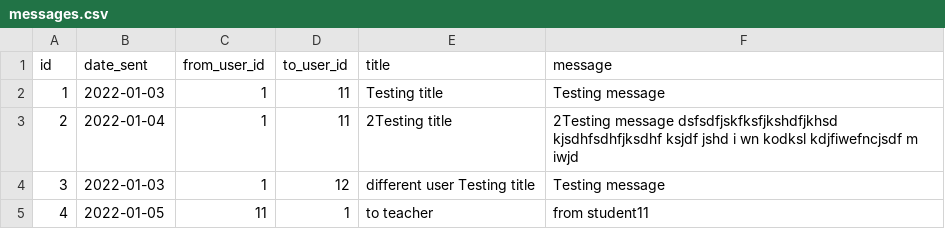
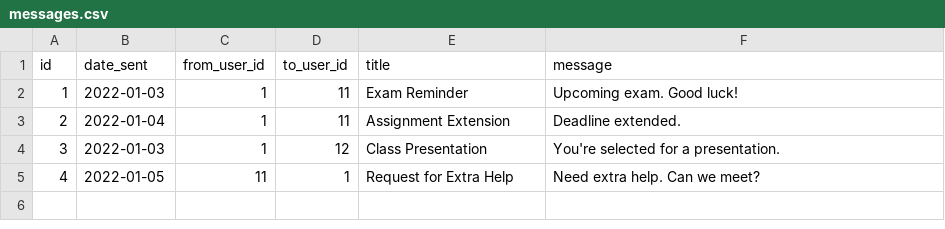
Before and after one commit to agro6/schedulek, a CSV file: csvs/messages.csv, drawn as a sheet.

```diff
--- a/csvs/messages.csv
+++ b/csvs/messages.csv
@@ -1,5 +1,5 @@
 id,date_sent,from_user_id,to_user_id,title,message
-1,2022-01-03,1,11,Testing title,Testing message
-2,2022-01-04,1,11,2Testing title,2Testing message dsfsdfjskfksfjkshdfjkhsd kjsdhfsdhfjksdhf ksjdf jshd i wn kodksl kdjfiwefncjsdf m iwjd
-3,2022-01-03,1,12,different user Testing title,Testing message
-4,2022-01-05,11,1,to teacher ,from student11
+1,2022-01-03,1,11,Exam Reminder,Upcoming exam. Good luck!
+2,2022-01-04,1,11,Assignment Extension,Deadline extended.
+3,2022-01-03,1,12,Class Presentation,You're selected for a presentation.
+4,2022-01-05,11,1,Request for Extra Help,Need extra help. Can we meet?
```
Also changed, not shown: csvs/homework.csv, 17 other files.
